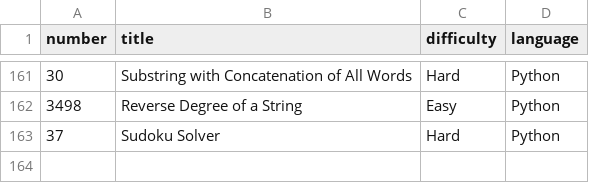
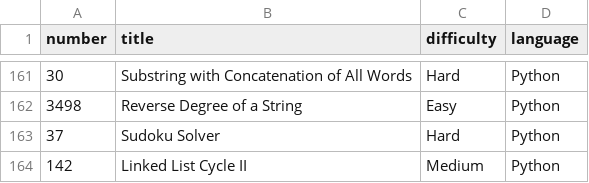
Before and after one commit to Hari-preetham-B/LEET_CODE, a CSV file: problems.csv, drawn as a sheet; only a part is shown, gaps mark what is left out; the diff names each change by its address in the sheet, - before the commit and + after, or states it on an @@ line.

Commit message:
Update problems.csv

```diff
--- a/problems.csv
+++ b/problems.csv
+row 164: 142 | Linked List Cycle II | Medium | Python
```
